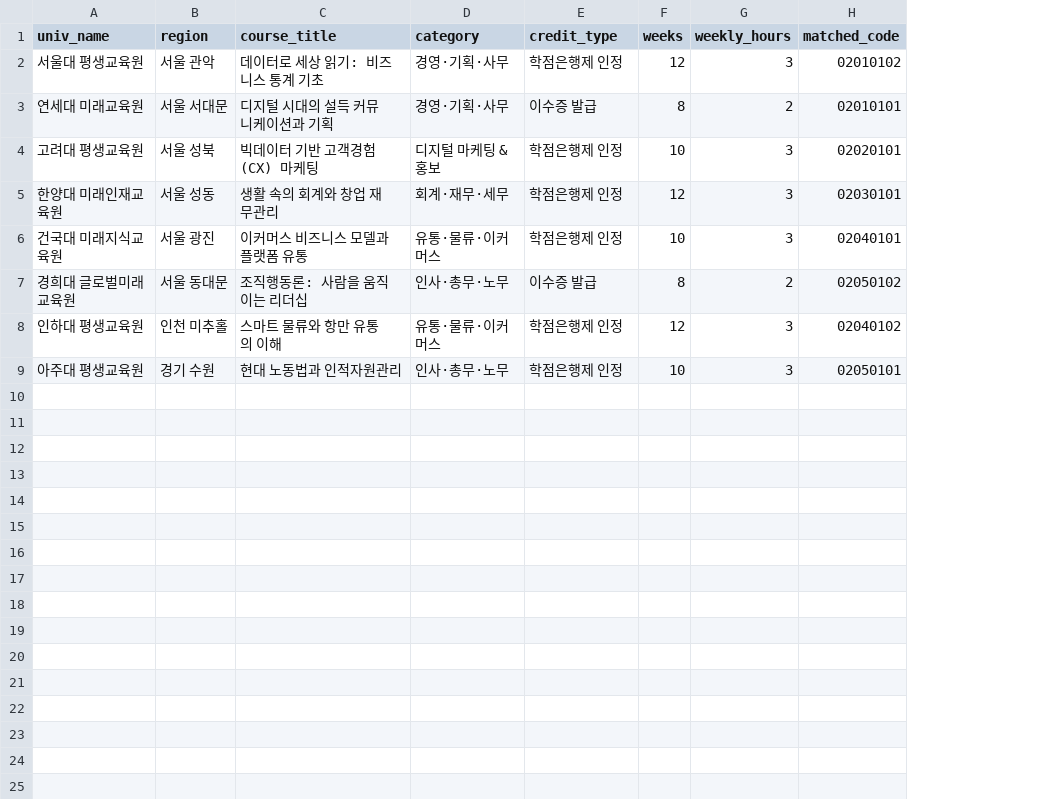
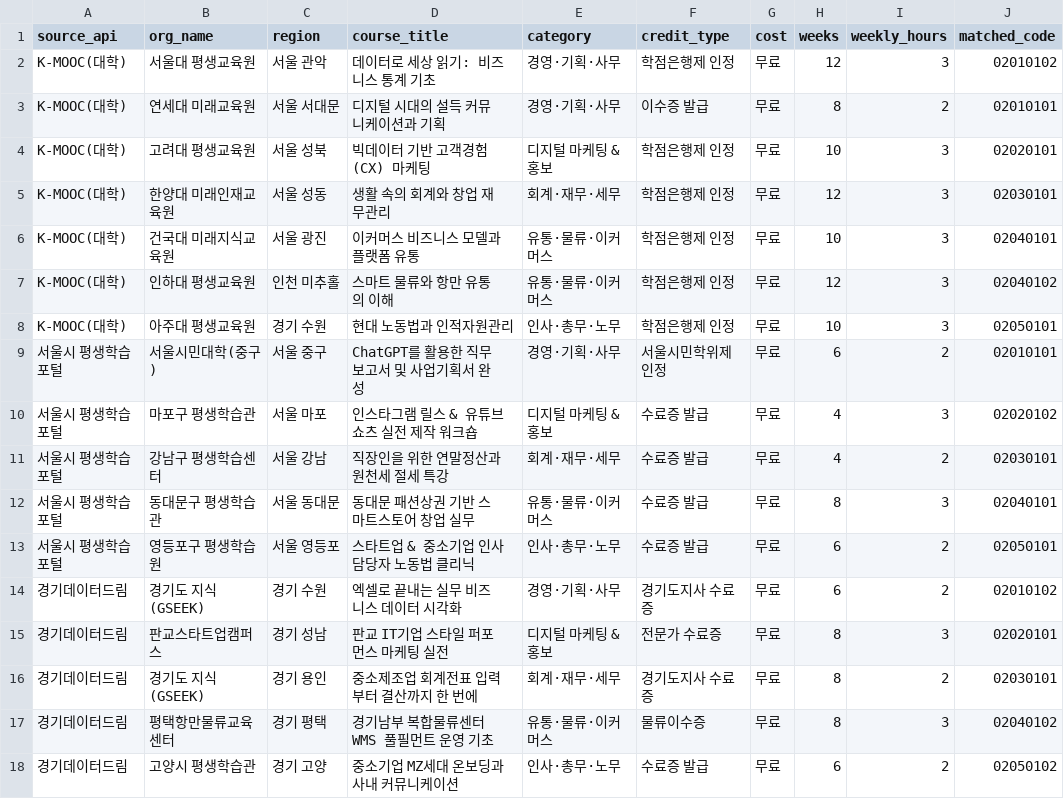
Before and after one commit to d2ochi06-sunhee/edu-skill-gap, a CSV file: data/sample/kmooc_courses.csv, drawn as a sheet; removed rows and columns are numbered as before the commit, all else as after; the diff names each change by its address in the sheet, - before the commit and + after, or states it on an @@ line.

Commit message:
feat: Integrate Seoul Lifelong Learning and Gyeonggi Data Dream API datasets into dashboard tabs and tri-radar gap analysis

```diff
--- a/data/sample/kmooc_courses.csv
+++ b/data/sample/kmooc_courses.csv
+column A (source_api), rows 2-8: all K-MOOC(대학)
+column G (cost), rows 2-8: all 무료
-B1: univ_name
+B1: org_name
-row 7: 경희대 글로벌미래교육원 | 서울 동대문 | 조직행동론: 사람을 움직이는 리더십 | 인사·총무·노무 | 이수증 발급 | 8 | 2 | 02050102
+row 9: 서울시 평생학습포털 | 서울시민대학(중구) | 서울 중구 | ChatGPT를 활용한 직무 보고서 및 사업기획서 완성 | 경영·기획·사무 | 서울시민학위제 인정 | 무료 | 6 | 2 | 02010101
+row 10: 서울시 평생학습포털 | 마포구 평생학습관 | 서울 마포 | 인스타그램 릴스 & 유튜브 쇼츠 실전 제작 워크숍 | 디지털 마케팅 & 홍보 | 수료증 발급 | 무료 | 4 | 3 | 02020102
+row 11: 서울시 평생학습포털 | 강남구 평생학습센터 | 서울 강남 | 직장인을 위한 연말정산과 원천세 절세 특강 | 회계·재무·세무 | 수료증 발급 | 무료 | 4 | 2 | 02030101
+row 12: 서울시 평생학습포털 | 동대문구 평생학습관 | 서울 동대문 | 동대문 패션상권 기반 스마트스토어 창업 실무 | 유통·물류·이커머스 | 수료증 발급 | 무료 | 8 | 3 | 02040101
+row 13: 서울시 평생학습포털 | 영등포구 평생학습원 | 서울 영등포 | 스타트업 & 중소기업 인사담당자 노동법 클리닉 | 인사·총무·노무 | 수료증 발급 | 무료 | 6 | 2 | 02050101
+row 14: 경기데이터드림 | 경기도 지식(GSEEK) | 경기 수원 | 엑셀로 끝내는 실무 비즈니스 데이터 시각화 | 경영·기획·사무 | 경기도지사 수료증 | 무료 | 6 | 2 | 02010102
+row 15: 경기데이터드림 | 판교스타트업캠퍼스 | 경기 성남 | 판교 IT기업 스타일 퍼포먼스 마케팅 실전 | 디지털 마케팅 & 홍보 | 전문가 수료증 | 무료 | 8 | 3 | 02020101
+row 16: 경기데이터드림 | 경기도 지식(GSEEK) | 경기 용인 | 중소제조업 회계전표 입력부터 결산까지 한 번에 | 회계·재무·세무 | 경기도지사 수료증 | 무료 | 8 | 2 | 02030101
+row 17: 경기데이터드림 | 평택항만물류교육센터 | 경기 평택 | 경기남부 복합물류센터 WMS 풀필먼트 운영 기초 | 유통·물류·이커머스 | 물류이수증 | 무료 | 8 | 3 | 02040102
+row 18: 경기데이터드림 | 고양시 평생학습관 | 경기 고양 | 중소기업 MZ세대 온보딩과 사내 커뮤니케이션 | 인사·총무·노무 | 수료증 발급 | 무료 | 6 | 2 | 02050102
```
Also changed, not shown: 6 other files.
